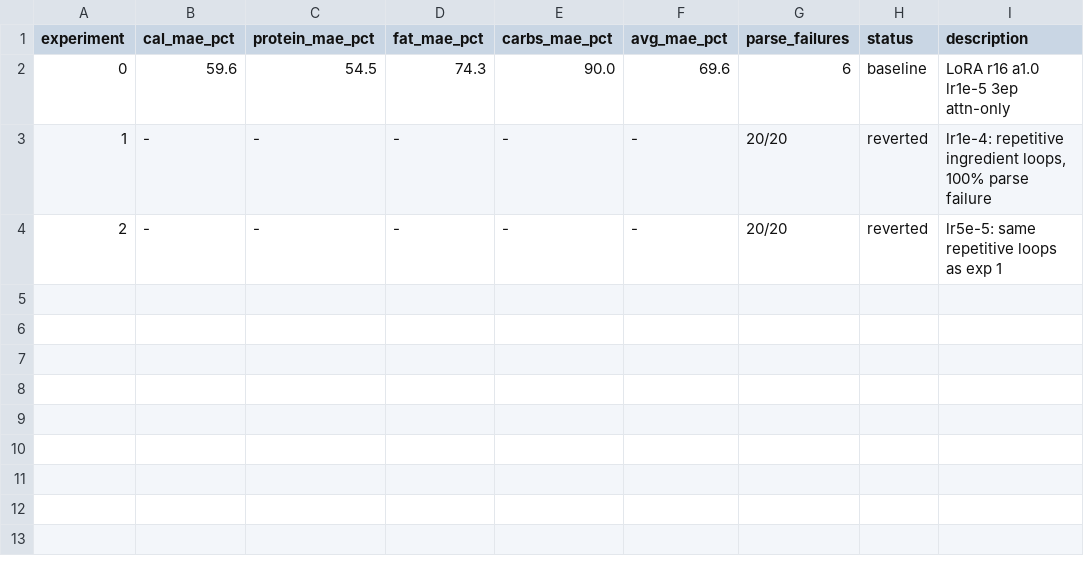
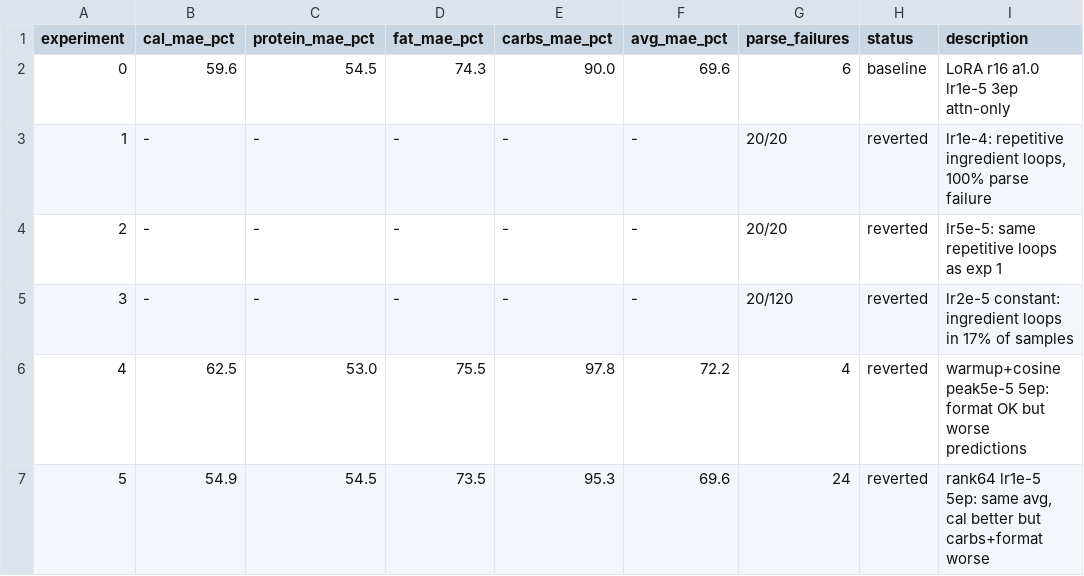
Before and after one commit to joyceyan/my-own-plate, a TSV file: training/results.tsv, drawn as a sheet.

```diff
--- a/training/results.tsv
+++ b/training/results.tsv
@@ -4 +4,4 @@ experiment	cal_mae_pct	protein_mae_pct	fat_mae_pct	carbs_mae_pct	avg_mae_pct	par
 2	-	-	-	-	-	20/20	reverted	lr5e-5: same repetitive loops as exp 1
+3	-	-	-	-	-	20/120	reverted	lr2e-5 constant: ingredient loops in 17% of samples
+4	62.5	53.0	75.5	97.8	72.2	4	reverted	warmup+cosine peak5e-5 5ep: format OK but worse predictions
+5	54.9	54.5	73.5	95.3	69.6	24	reverted	rank64 lr1e-5 5ep: same avg, cal better but carbs+format worse
```
Also changed, not shown: 6 other files.
